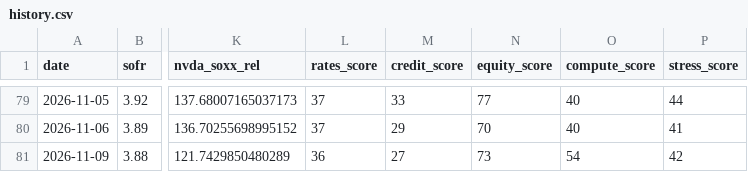
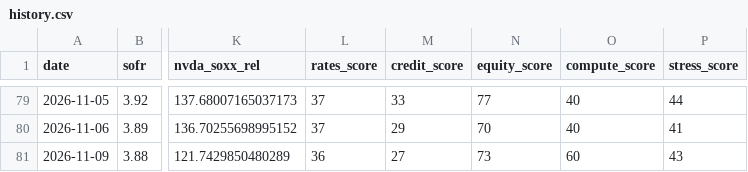
Before and after one commit to davetwchiu/ai-infrastructure-stress-cockpit, a CSV file: data/history.csv, drawn as a sheet; only a part is shown, gaps mark what is left out; the diff names each change by its address in the sheet, - before the commit and + after, or states it on an @@ line.

```diff
--- a/data/history.csv
+++ b/data/history.csv
-O81 (compute_score): 54
+O81 (compute_score): 60
-P81 (stress_score): 42
+P81 (stress_score): 43
```
Also changed, not shown: 3 other files.
